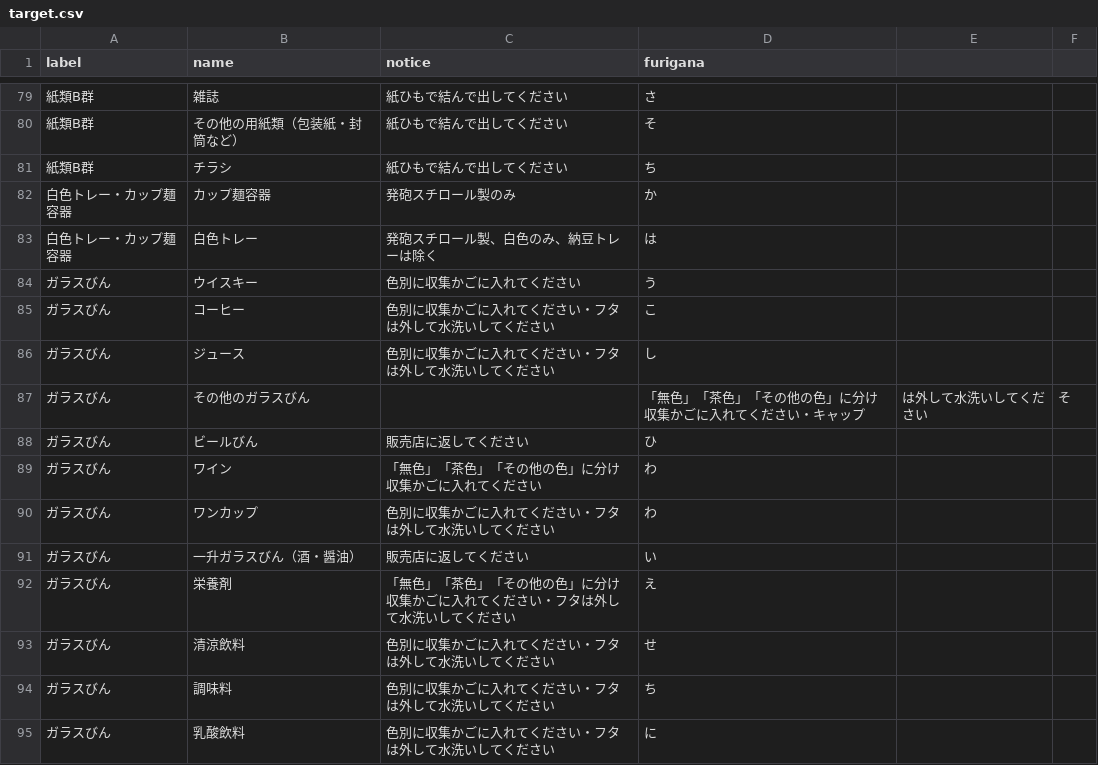
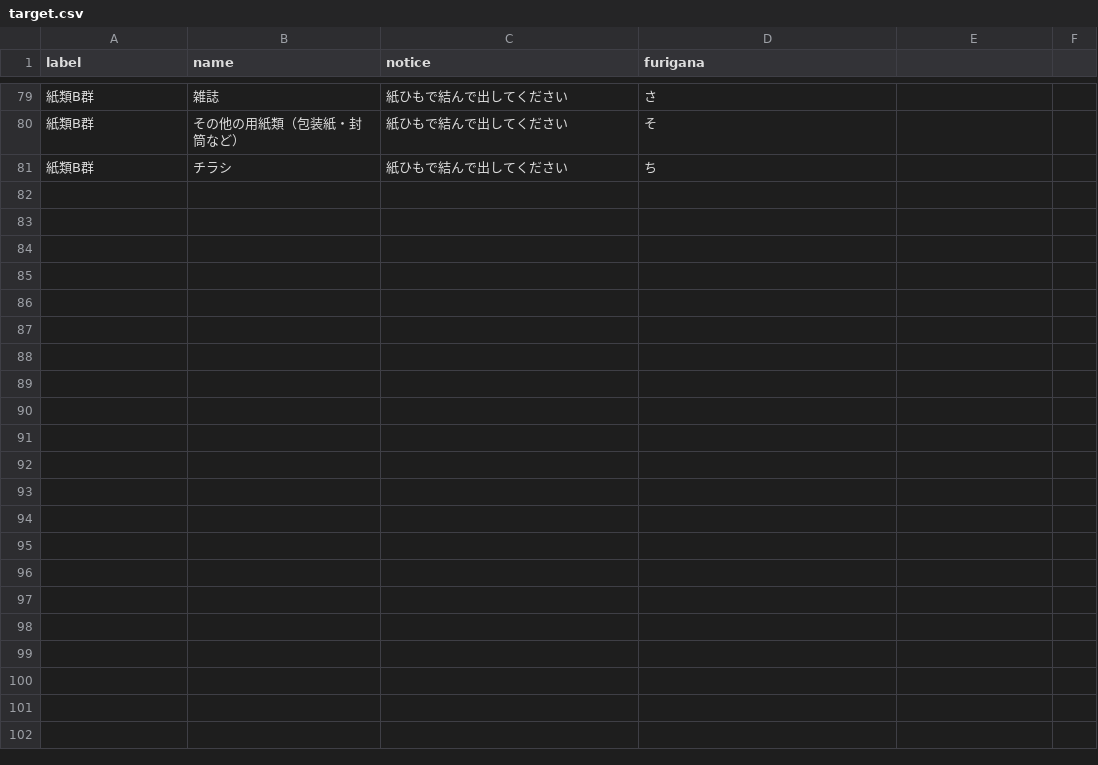
Before and after one commit to higuchi1642/535353, a CSV file: data/target.csv, drawn as a sheet; only a part is shown, gaps mark what is left out; the diff names each change by its address in the sheet, - before the commit and + after, or states it on an @@ line.

Commit message:
Update target.csv

```diff
--- a/data/target.csv
+++ b/data/target.csv
-row 82: 白色トレー・カップ麺容器 | カップ麺容器 | 発砲スチロール製のみ | か
-row 83: 白色トレー・カップ麺容器 | 白色トレー | 発砲スチロール製、白色のみ、納豆トレーは除く | は
-row 84: ガラスびん | ウイスキー | 色別に収集かごに入れてください | う
-row 85: ガラスびん | コーヒー | 色別に収集かごに入れてください・フタは外して水洗いしてください | こ
-row 86: ガラスびん | ジュース | 色別に収集かごに入れてください・フタは外して水洗いしてください | し
-row 87: ガラスびん | その他のガラスびん |  | 「無色」「茶色」「その他の色」に分け収集かごに入れてください・キャップ | は外して水洗いしてください | そ
-row 88: ガラスびん | ビールびん | 販売店に返してください | ひ
-row 89: ガラスびん | ワイン | 「無色」「茶色」「その他の色」に分け収集かごに入れてください | わ
-row 90: ガラスびん | ワンカップ | 色別に収集かごに入れてください・フタは外して水洗いしてください | わ
-row 91: ガラスびん | 一升ガラスびん（酒・醤油） | 販売店に返してください | い
-row 92: ガラスびん | 栄養剤 | 「無色」「茶色」「その他の色」に分け収集かごに入れてください・フタは外して水洗いしてください | え
-row 93: ガラスびん | 清涼飲料 | 色別に収集かごに入れてください・フタは外して水洗いしてください | せ
-row 94: ガラスびん | 調味料 | 色別に収集かごに入れてください・フタは外して水洗いしてください | ち
-row 95: ガラスびん | 乳酸飲料 | 色別に収集かごに入れてください・フタは外して水洗いしてください | に
```
